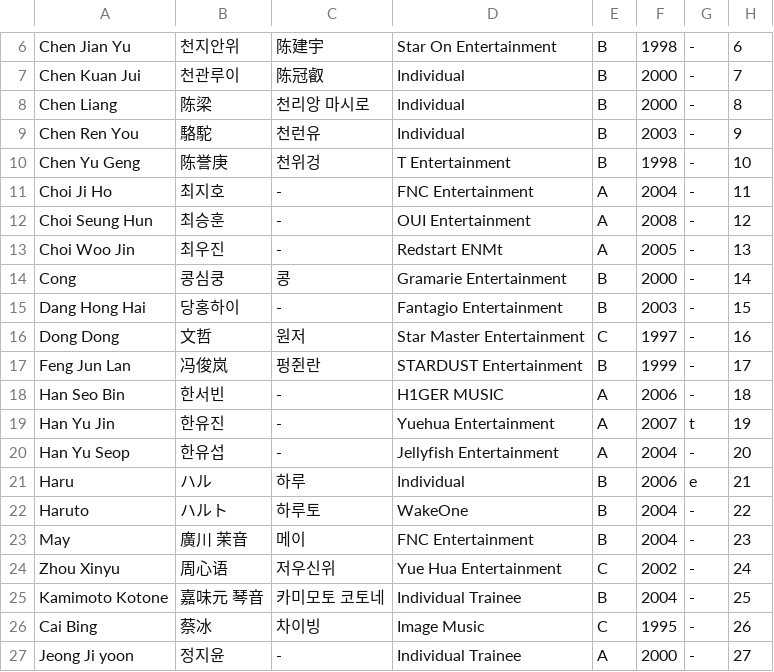
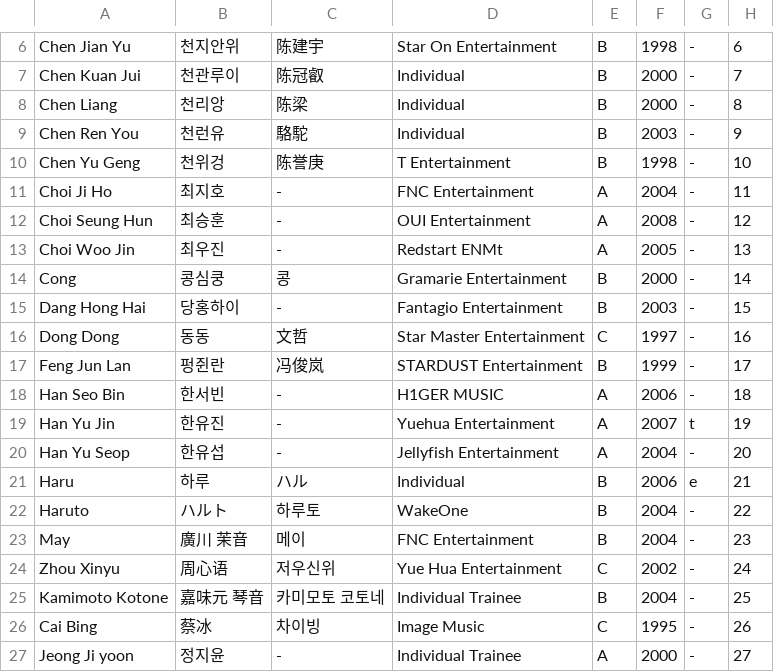
Before and after one commit to skzweme/dreamacademy, a CSV file: trainee_info.csv, drawn as a sheet; only a part is shown, gaps mark what is left out.

Commit message:
trainee

```diff
--- a/trainee_info.csv
+++ b/trainee_info.csv
@@ -7,5 +7,5 @@
 "Chen Kuan Jui","천관루이","陈冠叡","Individual","B","2000","-","7"
-"Chen Liang","陈梁","천리앙 마시로","Individual","B","2000","-","8"
-"Chen Ren You","駱駝","천런유","Individual","B","2003","-","9"
-"Chen Yu Geng","陈誉庚","천위겅","T Entertainment","B","1998","-","10"
+"Chen Liang","천리앙","陈梁","Individual","B","2000","-","8"
+"Chen Ren You","천런유","駱駝","Individual","B","2003","-","9"
+"Chen Yu Geng","천위겅","陈誉庚","T Entertainment","B","1998","-","10"
 "Choi Ji Ho","최지호","-","FNC Entertainment","A","2004","-","11"
@@ -15,4 +15,4 @@
 "Dang Hong Hai","당홍하이","-","Fantagio Entertainment","B","2003","-","15"
-"Dong Dong","文哲","원저","Star Master Entertainment","C","1997","-","16"
-"Feng Jun Lan","冯俊岚","펑쥔란","STARDUST Entertainment","B","1999","-","17"
+"Dong Dong","동동","文哲","Star Master Entertainment","C","1997","-","16"
+"Feng Jun Lan","펑쥔란","冯俊岚","STARDUST Entertainment","B","1999","-","17"
 "Han Seo Bin","한서빈","-","H1GER MUSIC","A","2006","-","18"
@@ -20,3 +20,3 @@
 "Han Yu Seop","한유섭","-","Jellyfish Entertainment","A","2004","-","20"
-"Haru","ハル","하루","Individual","B","2006","e","21"
+"Haru","하루","ハル","Individual","B","2006","e","21"
 "Haruto","ハルト","하루토","WakeOne","B","2004","-","22"
```
